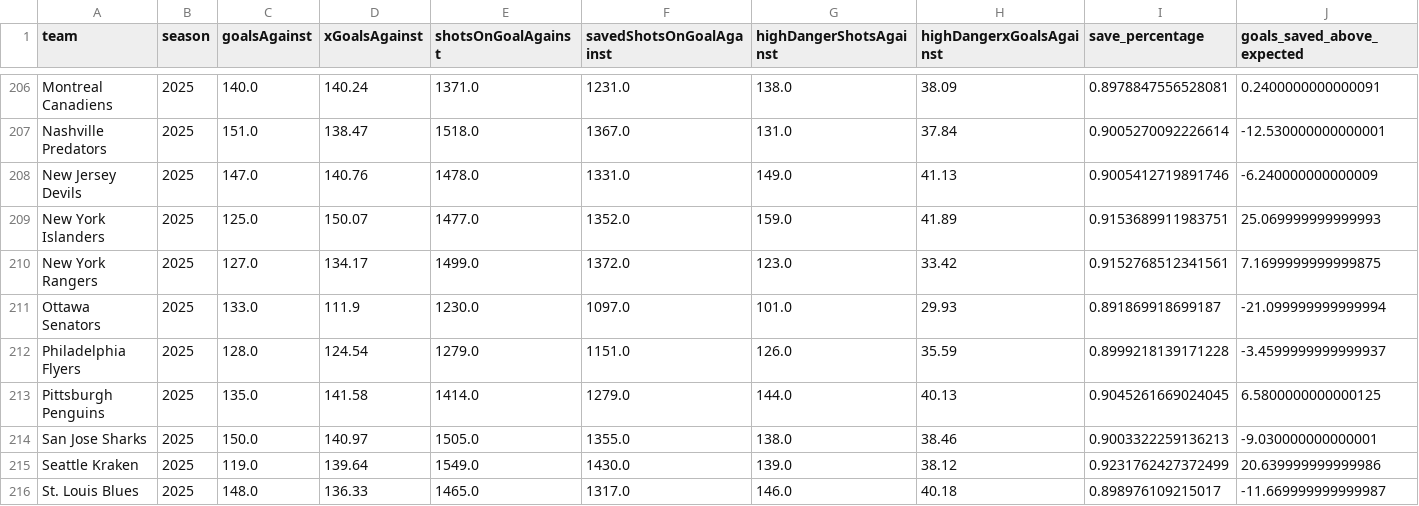
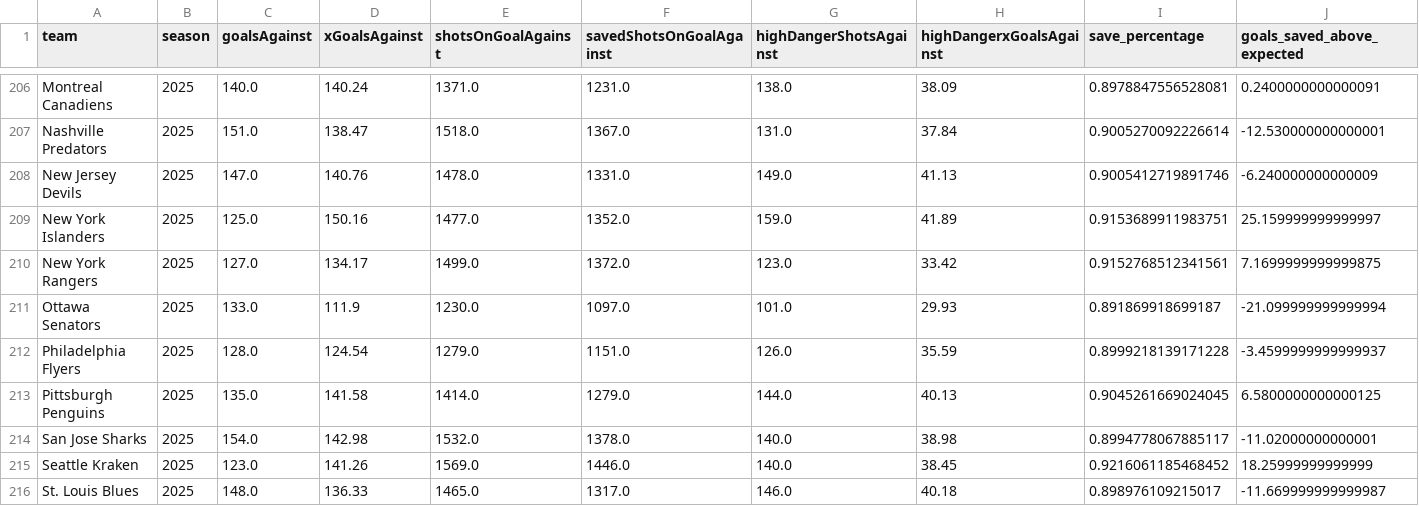
Before and after one commit to Jburn042/sens_analytics, a CSV file: data/goalie_data.csv, drawn as a sheet; only a part is shown, gaps mark what is left out; the diff covers the shown part only.

```diff
--- a/data/goalie_data.csv
+++ b/data/goalie_data.csv
@@ -208,3 +208,3 @@ Nashville Predators,2025,151.0,138.47,1518.0,1367.0,131.0,37.84,0.90052700922266
 New Jersey Devils,2025,147.0,140.76,1478.0,1331.0,149.0,41.13,0.9005412719891746,-6.240000000000009
-New York Islanders,2025,125.0,150.07,1477.0,1352.0,159.0,41.89,0.9153689911983751,25.069999999999993
+New York Islanders,2025,125.0,150.16,1477.0,1352.0,159.0,41.89,0.9153689911983751,25.159999999999997
 New York Rangers,2025,127.0,134.17,1499.0,1372.0,123.0,33.42,0.9152768512341561,7.1699999999999875
@@ -213,4 +213,4 @@ Philadelphia Flyers,2025,128.0,124.54,1279.0,1151.0,126.0,35.59,0.89992181391712
 Pittsburgh Penguins,2025,135.0,141.58,1414.0,1279.0,144.0,40.13,0.9045261669024045,6.5800000000000125
-San Jose Sharks,2025,150.0,140.97,1505.0,1355.0,138.0,38.46,0.9003322259136213,-9.030000000000001
-Seattle Kraken,2025,119.0,139.64,1549.0,1430.0,139.0,38.12,0.9231762427372499,20.639999999999986
+San Jose Sharks,2025,154.0,142.98,1532.0,1378.0,140.0,38.98,0.8994778067885117,-11.02000000000001
+Seattle Kraken,2025,123.0,141.26,1569.0,1446.0,140.0,38.45,0.9216061185468452,18.25999999999999
 St. Louis Blues,2025,148.0,136.33,1465.0,1317.0,146.0,40.18,0.898976109215017,-11.669999999999987
```
Also changed, not shown: 5 added rows, 5 removed rows and 12 edited cells elsewhere in this file, data/team_season_metrics.csv, 3 other files.
